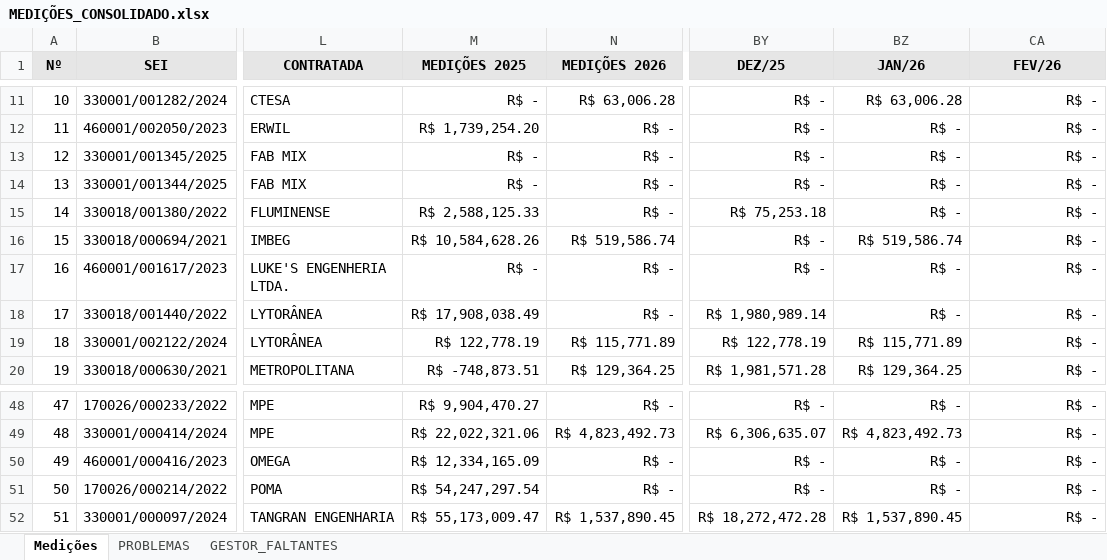
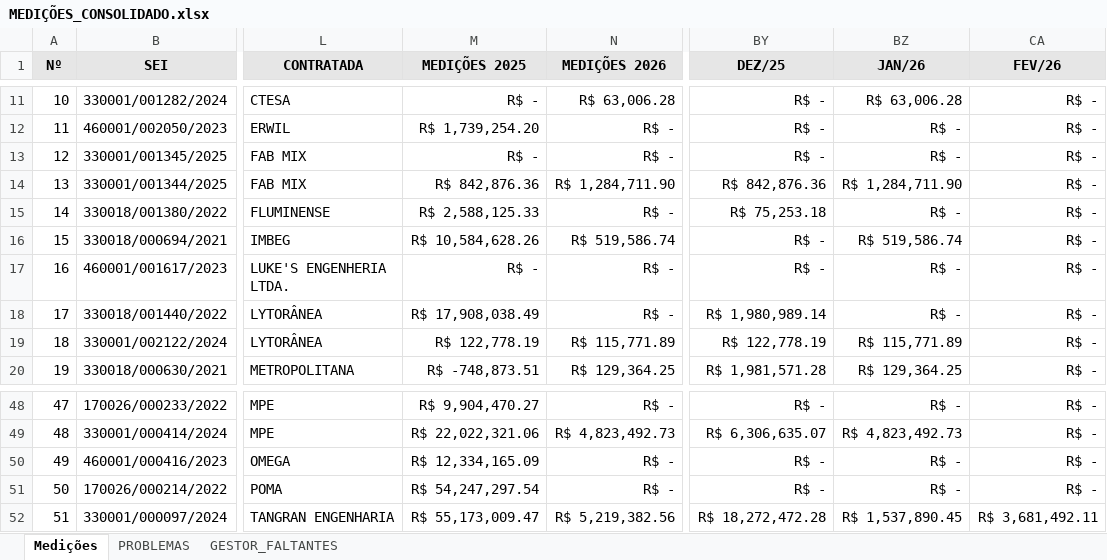
Before and after one commit to flavioalmeidamatos/MEDICOES, an Excel workbook: MEDIÇÕES_CONSOLIDADO.xlsx, sheet Medições, drawn as a sheet; only a part is shown, gaps mark what is left out; values as stored, in another font and other column widths than the file's, no borders; the diff names each change by its address in the sheet, - before the commit and + after, or states it on an @@ line.

```diff
--- a/MEDIÇÕES_CONSOLIDADO.xlsx (sheet Medições)
+++ b/MEDIÇÕES_CONSOLIDADO.xlsx (sheet Medições)
-M14 (MEDIÇÕES 2025): R$ -
+M14 (MEDIÇÕES 2025): R$ 842,876.36
-N14 (MEDIÇÕES 2026): R$ -
+N14 (MEDIÇÕES 2026): R$ 1,284,711.90
-BY14 (DEZ/25): R$ -
+BY14 (DEZ/25): R$ 842,876.36
-BZ14 (JAN/26): R$ -
+BZ14 (JAN/26): R$ 1,284,711.90
-N52 (MEDIÇÕES 2026): R$ 1,537,890.45
+N52 (MEDIÇÕES 2026): R$ 5,219,382.56
-CA52 (FEV/26): R$ -
+CA52 (FEV/26): R$ 3,681,492.11
```
Also changed, not shown: BASE.xlsx.
